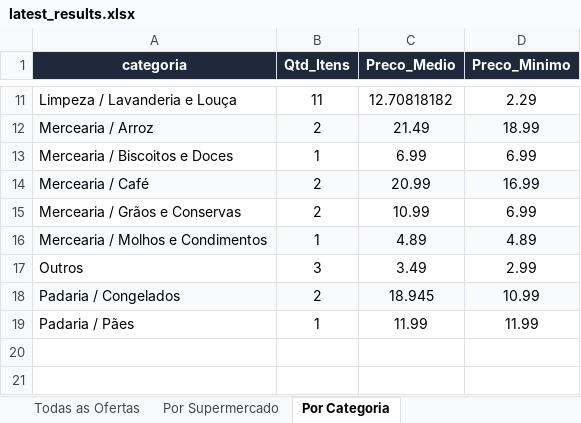
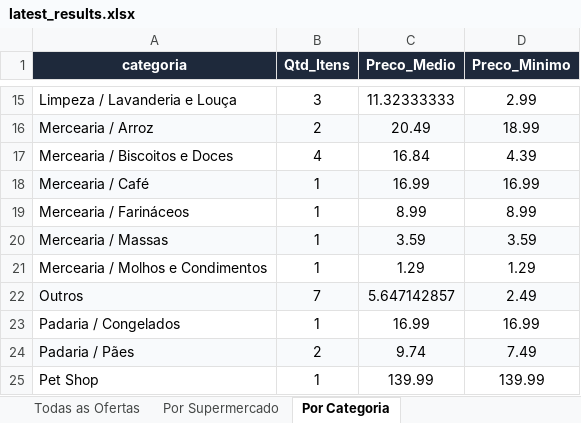
Before and after one commit to AVerz26/Weekly-Flyers-Scraper, an Excel workbook: docs/data/latest_results.xlsx, sheet Por Categoria, drawn as a sheet; only a part is shown, gaps mark what is left out; values as stored, in another font and other column widths than the file's, no borders; removed rows and columns are numbered as before the commit, all else as after; the diff covers the shown part only; the diff names each change by its address in the sheet, - before the commit and + after, or states it on an @@ line.

```diff
--- a/docs/data/latest_results.xlsx (sheet Por Categoria)
+++ b/docs/data/latest_results.xlsx (sheet Por Categoria)
-B15 (Qtd_Itens): 11
+B15 (Qtd_Itens): 3
-C15 (Preco_Medio): 12.70818182
+C15 (Preco_Medio): 11.32333333
-D15 (Preco_Minimo): 2.29
+D15 (Preco_Minimo): 2.99
-C16 (Preco_Medio): 21.49
+C16 (Preco_Medio): 20.49
-B17 (Qtd_Itens): 1
+B17 (Qtd_Itens): 4
-C17 (Preco_Medio): 6.99
+C17 (Preco_Medio): 16.84
-D17 (Preco_Minimo): 6.99
+D17 (Preco_Minimo): 4.39
-B18 (Qtd_Itens): 2
+B18 (Qtd_Itens): 1
-C18 (Preco_Medio): 20.99
+C18 (Preco_Medio): 16.99
-row 15: Mercearia / Grãos e Conservas | 2 | 10.99 | 6.99
+row 19: Mercearia / Farináceos | 1 | 8.99 | 8.99
+row 20: Mercearia / Massas | 1 | 3.59 | 3.59
-A21:D21 fill: #F8FAFC
+A21:D21 fill: none
-C21 (Preco_Medio): 4.89
+C21 (Preco_Medio): 1.29
-D21 (Preco_Minimo): 4.89
+D21 (Preco_Minimo): 1.29
-A22:D22 fill: none
+A22:D22 fill: #F8FAFC
-B22 (Qtd_Itens): 3
+B22 (Qtd_Itens): 7
-C22 (Preco_Medio): 3.49
+C22 (Preco_Medio): 5.647142857
-D22 (Preco_Minimo): 2.99
+D22 (Preco_Minimo): 2.49
-A23:D23 fill: #F8FAFC
+A23:D23 fill: none
-B23 (Qtd_Itens): 2
+B23 (Qtd_Itens): 1
-C23 (Preco_Medio): 18.945
+C23 (Preco_Medio): 16.99
-D23 (Preco_Minimo): 10.99
+D23 (Preco_Minimo): 16.99
-A24:D24 fill: none
+A24:D24 fill: #F8FAFC
-B24 (Qtd_Itens): 1
+B24 (Qtd_Itens): 2
-C24 (Preco_Medio): 11.99
+C24 (Preco_Medio): 9.74
-D24 (Preco_Minimo): 11.99
+D24 (Preco_Minimo): 7.49
+row 25: Pet Shop | 1 | 139.99 | 139.99
```
Also changed, not shown: 5 added rows, 1 removed row, 22 edited cells and cell formats elsewhere in this sheet, sheet Todas as Ofertas, sheet Por Supermercado, 3 other files.
